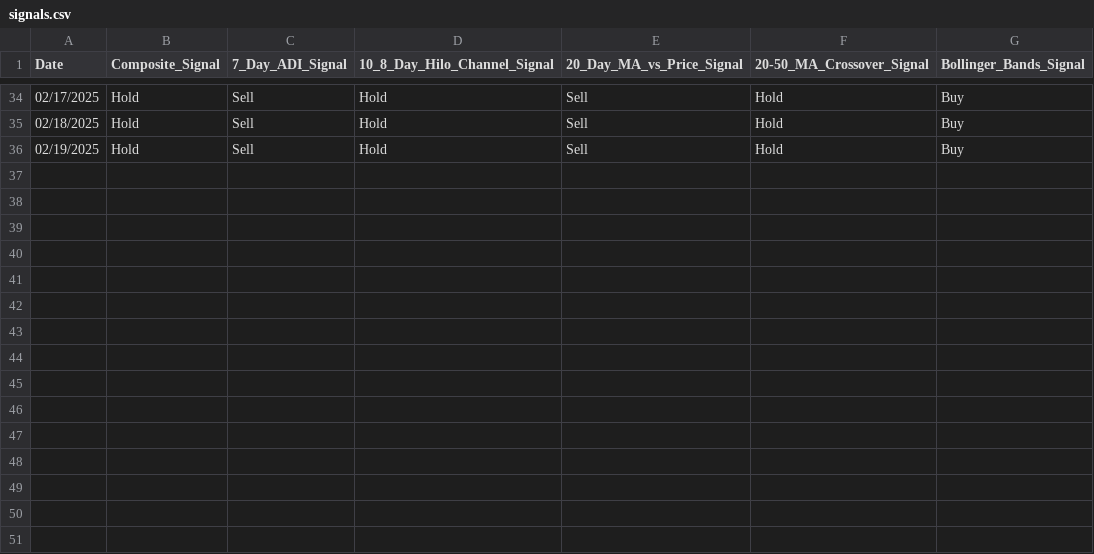
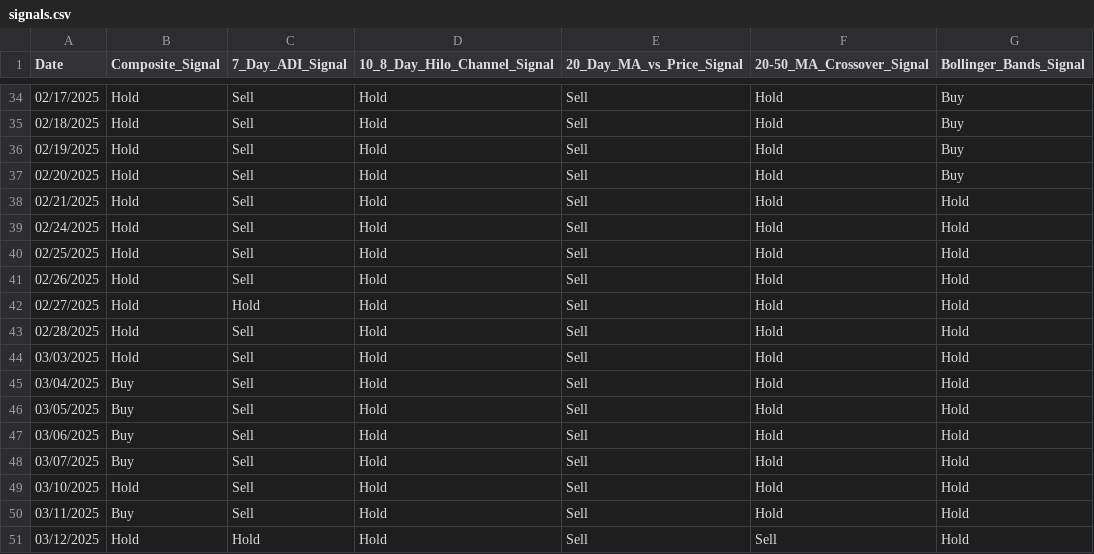
Before and after one commit to story000/Aerthos_frontend, a CSV file: public/pics/signals.csv, drawn as a sheet; only a part is shown, gaps mark what is left out; the diff names each change by its address in the sheet, - before the commit and + after, or states it on an @@ line.

```diff
--- a/public/pics/signals.csv
+++ b/public/pics/signals.csv
+row 37: 02/20/2025 | Hold | Sell | Hold | Sell | Hold | Buy
+row 38: 02/21/2025 | Hold | Sell | Hold | Sell | Hold | Hold
+row 39: 02/24/2025 | Hold | Sell | Hold | Sell | Hold | Hold
+row 40: 02/25/2025 | Hold | Sell | Hold | Sell | Hold | Hold
+row 41: 02/26/2025 | Hold | Sell | Hold | Sell | Hold | Hold
+row 42: 02/27/2025 | Hold | Hold | Hold | Sell | Hold | Hold
+row 43: 02/28/2025 | Hold | Sell | Hold | Sell | Hold | Hold
+row 44: 03/03/2025 | Hold | Sell | Hold | Sell | Hold | Hold
+row 45: 03/04/2025 | Buy | Sell | Hold | Sell | Hold | Hold
+row 46: 03/05/2025 | Buy | Sell | Hold | Sell | Hold | Hold
+row 47: 03/06/2025 | Buy | Sell | Hold | Sell | Hold | Hold
+row 48: 03/07/2025 | Buy | Sell | Hold | Sell | Hold | Hold
+row 49: 03/10/2025 | Hold | Sell | Hold | Sell | Hold | Hold
+row 50: 03/11/2025 | Buy | Sell | Hold | Sell | Hold | Hold
+row 51: 03/12/2025 | Hold | Hold | Hold | Sell | Sell | Hold
```
Also changed, not shown: public/data/latest_price.csv, 3 other files.
